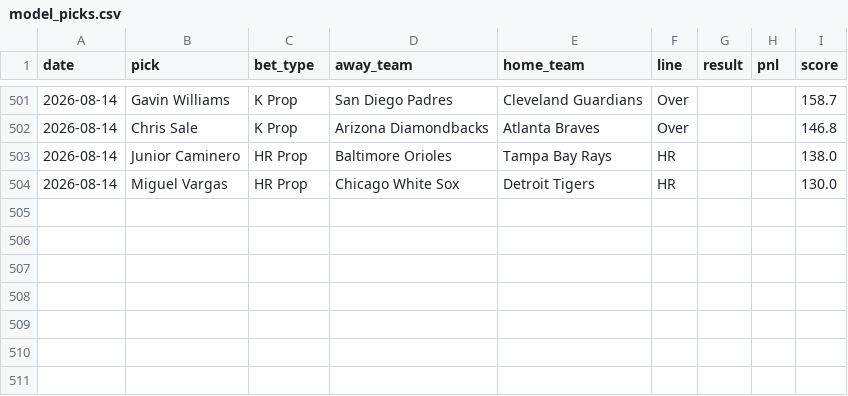
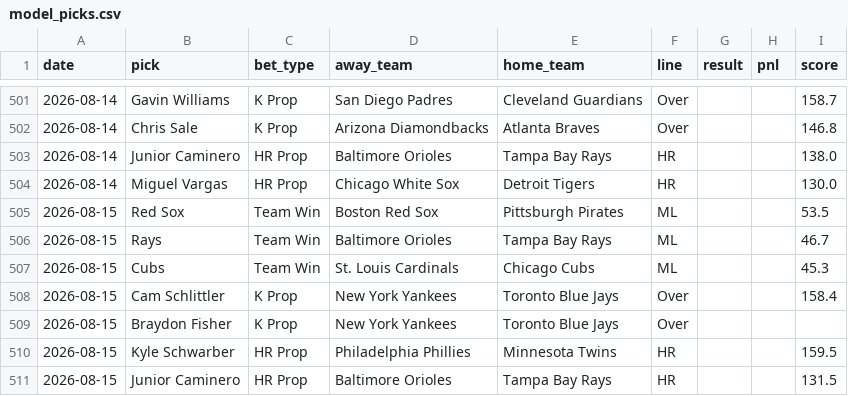
Before and after one commit to HitByOne/mlb-dashboard, a CSV file: data/model_picks.csv, drawn as a sheet; only a part is shown, gaps mark what is left out; the diff names each change by its address in the sheet, - before the commit and + after, or states it on an @@ line.

```diff
--- a/data/model_picks.csv
+++ b/data/model_picks.csv
+row 505: 2026-08-15 | Red Sox | Team Win | Boston Red Sox | Pittsburgh Pirates | ML |  |  | 53.5
+row 506: 2026-08-15 | Rays | Team Win | Baltimore Orioles | Tampa Bay Rays | ML |  |  | 46.7
+row 507: 2026-08-15 | Cubs | Team Win | St. Louis Cardinals | Chicago Cubs | ML |  |  | 45.3
+row 508: 2026-08-15 | Cam Schlittler | K Prop | New York Yankees | Toronto Blue Jays | Over |  |  | 158.4
+row 509: 2026-08-15 | Braydon Fisher | K Prop | New York Yankees | Toronto Blue Jays | Over
+row 510: 2026-08-15 | Kyle Schwarber | HR Prop | Philadelphia Phillies | Minnesota Twins | HR |  |  | 159.5
+row 511: 2026-08-15 | Junior Caminero | HR Prop | Baltimore Orioles | Tampa Bay Rays | HR |  |  | 131.5
```
Also changed, not shown: data/hot_cold.csv, data/pitcher_stats.csv, 11 other files.
